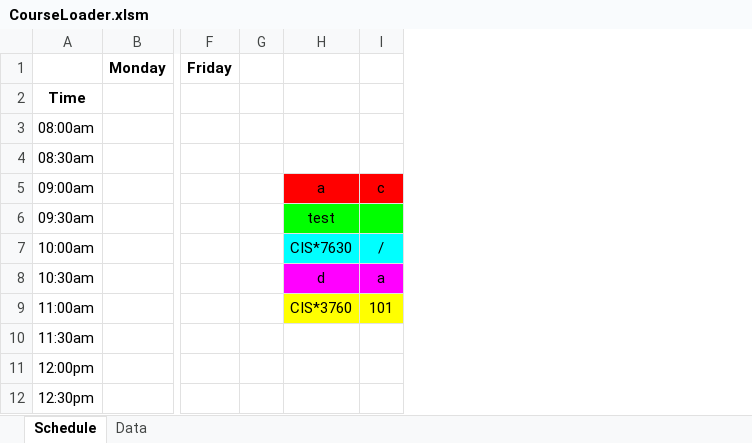
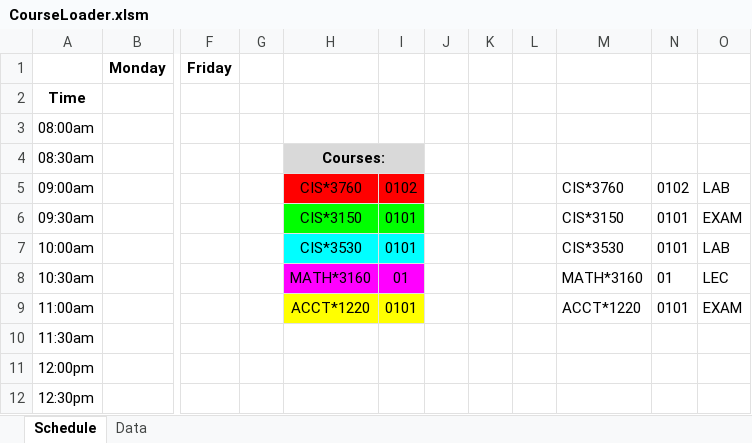
Before and after one commit to rowak/webattendant, an Excel workbook: CourseLoader.xlsm, sheet Schedule, drawn as a sheet; only a part is shown, gaps mark what is left out; values as stored, in another font and other column widths than the file's, no borders; charts and pictures not drawn; removed rows and columns are numbered as before the commit, all else as after; the diff names each change by its address in the sheet, - before the commit and + after, or states it on an @@ line.

Commit message:
Create function to setup basic data sheet reading

```diff
--- a/CourseLoader.xlsm (sheet Schedule)
+++ b/CourseLoader.xlsm (sheet Schedule)
-column H, rows 5-9: a | test | CIS*7630 | d | CIS*3760
-column I, rows 5-9: c |  | / | a | 101
+column H, rows 4-9: Courses: | CIS*3760 | CIS*3150 | CIS*3530 | MATH*3160 | ACCT*1220
+column I, rows 5-9: 0102 | 0101 | 0101 | 01 | 0101
+column J, empty
+column K, empty
+column L, empty
+column M, rows 5-9: CIS*3760 | CIS*3150 | CIS*3530 | MATH*3160 | ACCT*1220
+column N, rows 5-9: 0102 | 0101 | 0101 | 01 | 0101
+column O, rows 5-9: LAB | EXAM | LAB | LEC | EXAM
```
Also changed, not shown: charts or pictures.
